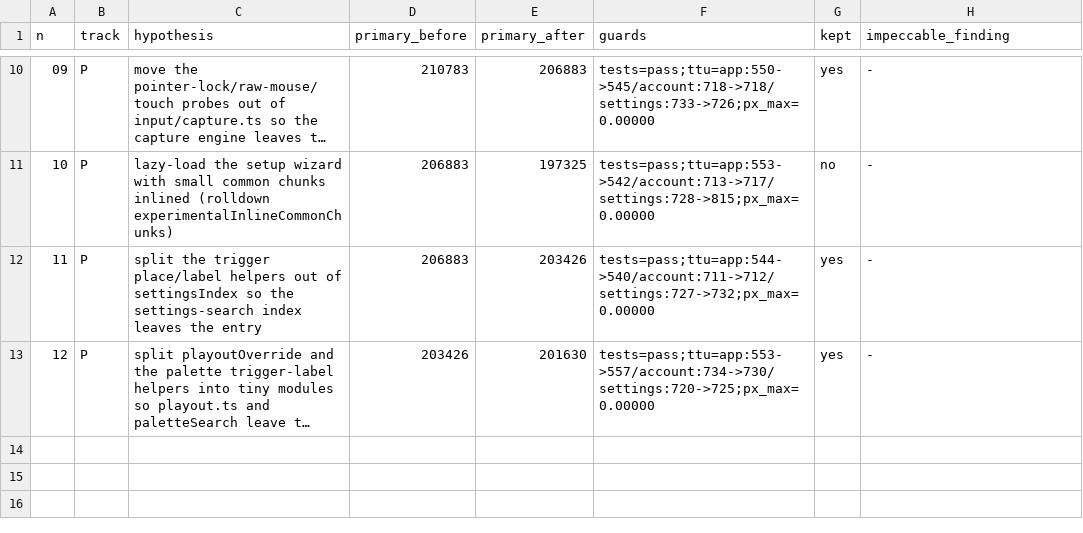
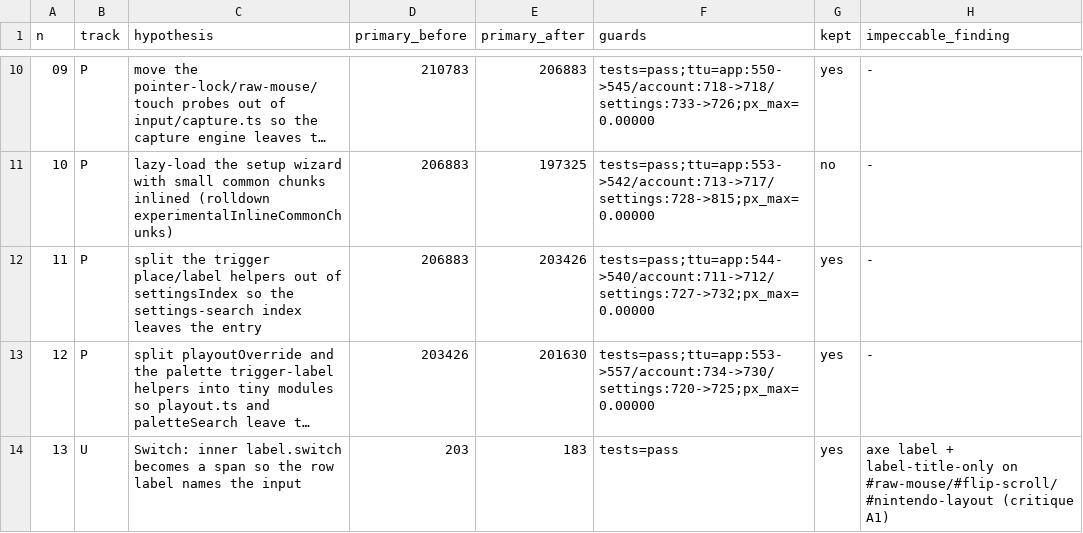
Before and after one commit to accreleus/quasar, a TSV file: autoresearch/results.tsv, drawn as a sheet; only a part is shown, gaps mark what is left out; long unchanged cells end in …; the diff names each change by its address in the sheet, - before the commit and + after, or states it on an @@ line.

```diff
--- a/autoresearch/results.tsv
+++ b/autoresearch/results.tsv
+row 14: 13 | U | Switch: inner label.switch becomes a span so the row label names the input | 203 | 183 | tests=pass | yes | axe label + label-title-only on #raw-mouse/#flip-scroll/#nintendo-layout (critique A1)
```
